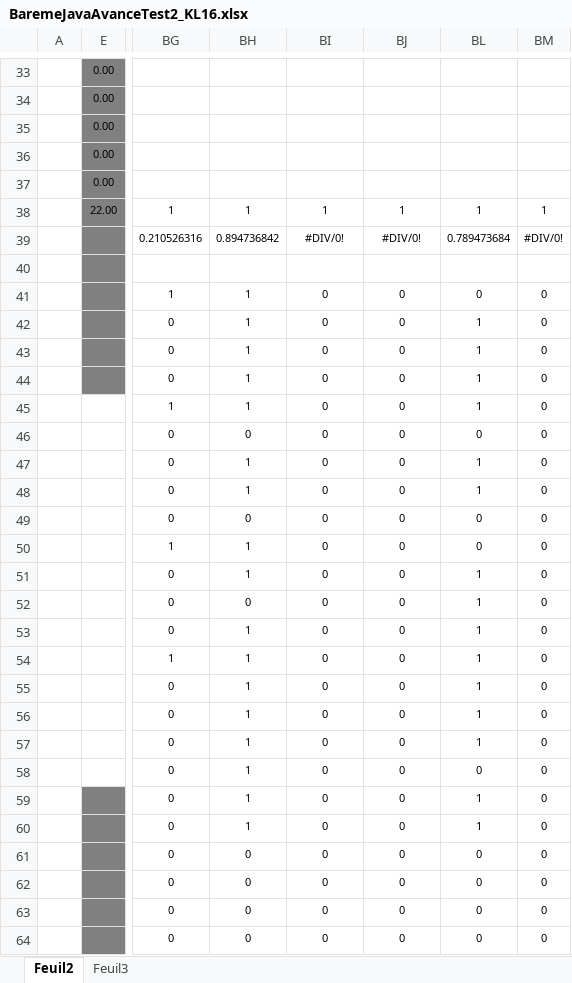
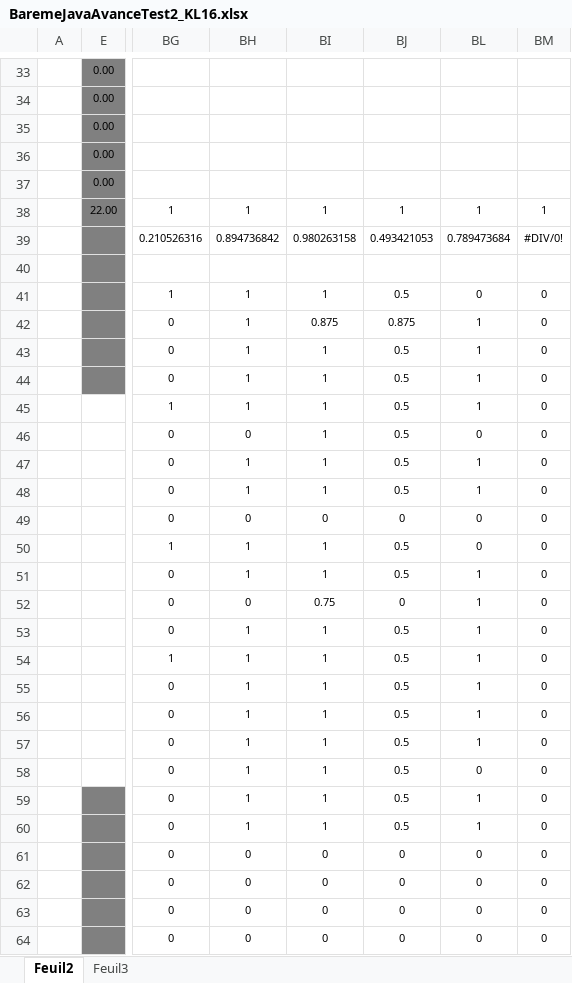
Before and after one commit to chriscerque/KL16_javavance_megamovies, an Excel workbook: BaremeJavaAvanceTest2_KL16.xlsx, sheet Feuil2, drawn as a sheet; only a part is shown, gaps mark what is left out; values as stored, in another font and other column widths than the file's, no borders; conditional formats not drawn; the diff covers the shown part only; the diff names each change by its address in the sheet, - before the commit and + after, or states it on an @@ line.

```diff
--- a/BaremeJavaAvanceTest2_KL16.xlsx (sheet Feuil2)
+++ b/BaremeJavaAvanceTest2_KL16.xlsx (sheet Feuil2)
-BI39: #DIV/0!
+BI39: 0.980263158
-BJ39: #DIV/0!
+BJ39: 0.493421053
-BI41: 0
+BI41: 1
-BJ41: 0
+BJ41: 0.5
-BI42: 0
+BI42: 0.875
-BJ42: 0
+BJ42: 0.875
-BI43:BI48: 0
+BI43:BI48: 1
-BJ43:BJ48: 0
+BJ43:BJ48: 0.5
-BI50:BI51: 0
+BI50:BI51: 1
-BJ50:BJ51: 0
+BJ50:BJ51: 0.5
-BI52: 0
+BI52: 0.75
-BI53:BI60: 0
+BI53:BI60: 1
-BJ53:BJ60: 0
+BJ53:BJ60: 0.5
```
Also changed, not shown: 113 edited cells elsewhere in this sheet, hidden cells.
